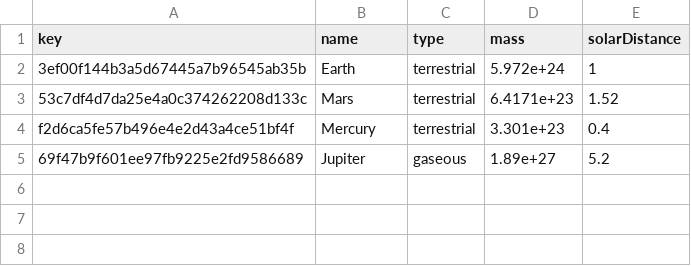
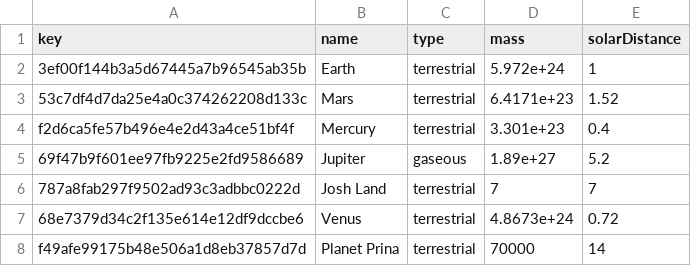
Before and after one commit to aThornes/planet-api-example, a CSV file: datastore/searchIndex.csv, drawn as a sheet.

Commit message:
Added New Planets

```diff
--- a/datastore/searchIndex.csv
+++ b/datastore/searchIndex.csv
@@ -5 +5,4 @@ f2d6ca5fe57b496e4e2d43a4ce51bf4f,Mercury,terrestrial,3.301e+23,0.4
 69f47b9f601ee97fb9225e2fd9586689,Jupiter,gaseous,1.89e+27,5.2
+787a8fab297f9502ad93c3adbbc0222d,Josh Land,terrestrial,7,7
+68e7379d34c2f135e614e12df9dccbe6,Venus,terrestrial,4.8673e+24,0.72
+f49afe99175b48e506a1d8eb37857d7d,Planet Prina,terrestrial,70000,14
```
Also changed, not shown: 5 other files.
